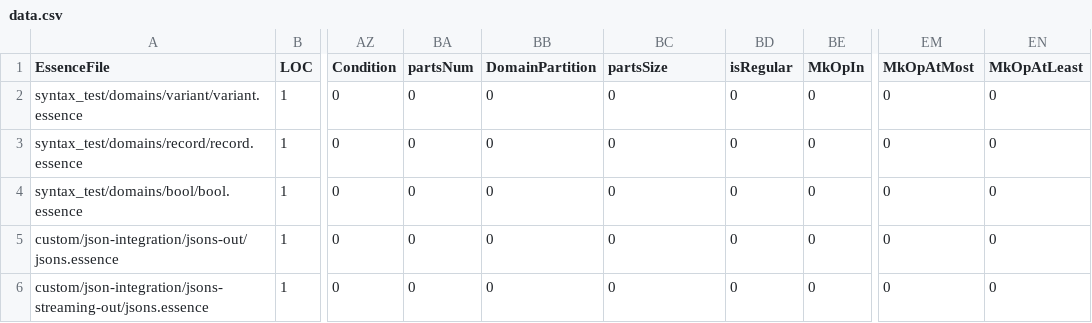
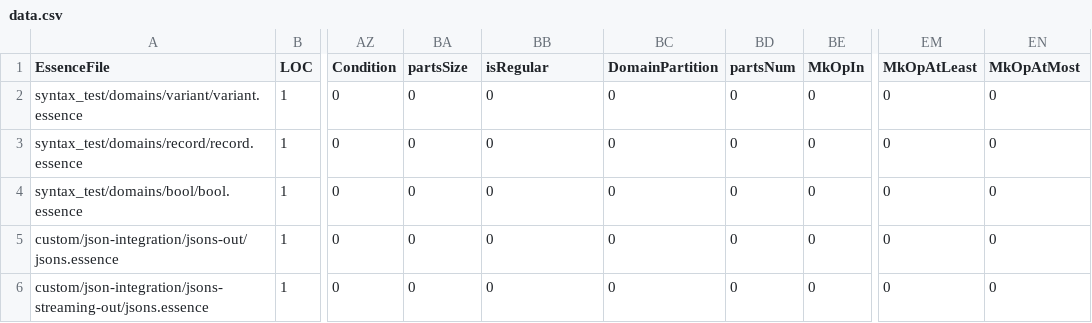
Before and after one commit to Arnav-Bista/conjure-oxide, a CSV file: tools/essence-feature-usage-stats/data.csv, drawn as a sheet; only a part is shown, gaps mark what is left out; the diff names each change by its address in the sheet, - before the commit and + after, or states it on an @@ line.

Commit message:
Actions: Deploy the essence features usage table 🚀

```diff
--- a/tools/essence-feature-usage-stats/data.csv
+++ b/tools/essence-feature-usage-stats/data.csv
-BA1: partsNum
+BA1: partsSize
-BB1: DomainPartition
+BB1: isRegular
-BC1: partsSize
+BC1: DomainPartition
-BD1: isRegular
+BD1: partsNum
-EM1: MkOpAtMost
+EM1: MkOpAtLeast
-EN1: MkOpAtLeast
+EN1: MkOpAtMost
```
Also changed, not shown: 1 other file.
